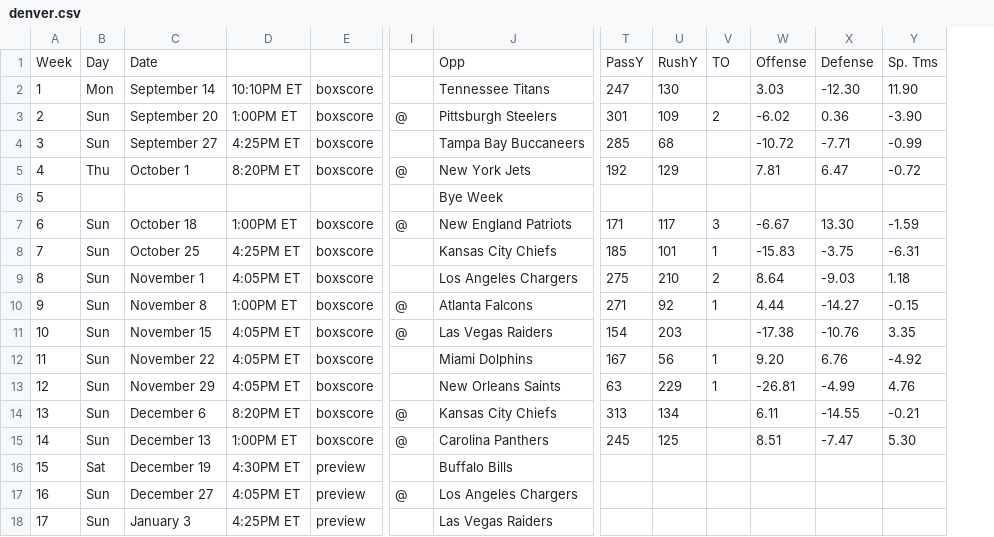
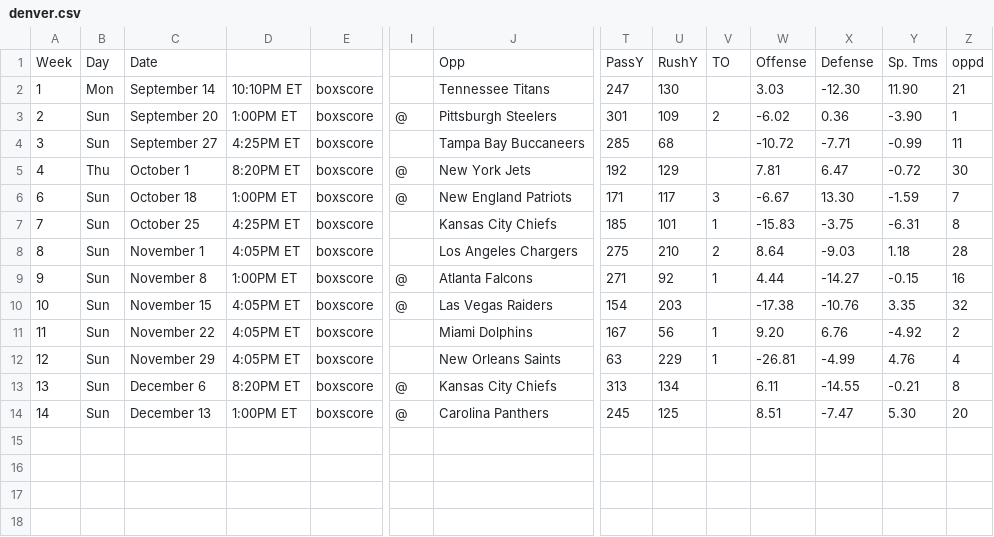
Before and after one commit to 13kmetro1/Regression-NFL-Project, a CSV file: Regression NFL Project/Schedules/denver.csv, drawn as a sheet; only a part is shown, gaps mark what is left out; removed rows and columns are numbered as before the commit, all else as after; rows hold the shown columns only; the diff names each change by its address in the sheet, - before the commit and + after, or states it on an @@ line.

Commit message:
Update denver.csv

```diff
--- a/Regression NFL Project/Schedules/denver.csv
+++ b/Regression NFL Project/Schedules/denver.csv
+column Z, rows 1-14: oppd | 21 | 1 | 11 | 30 | 7 | 8 | 28 | 16 | 32 | 2 | 4 | 8 | 20
-row 6: 5 |  |  |  |  |  | Bye Week
-row 16: 15 | Sat | December 19 | 4:30PM ET | preview |  | Buffalo Bills
-row 17: 16 | Sun | December 27 | 4:05PM ET | preview | @ | Los Angeles Chargers
-row 18: 17 | Sun | January 3 | 4:25PM ET | preview |  | Las Vegas Raiders
```
